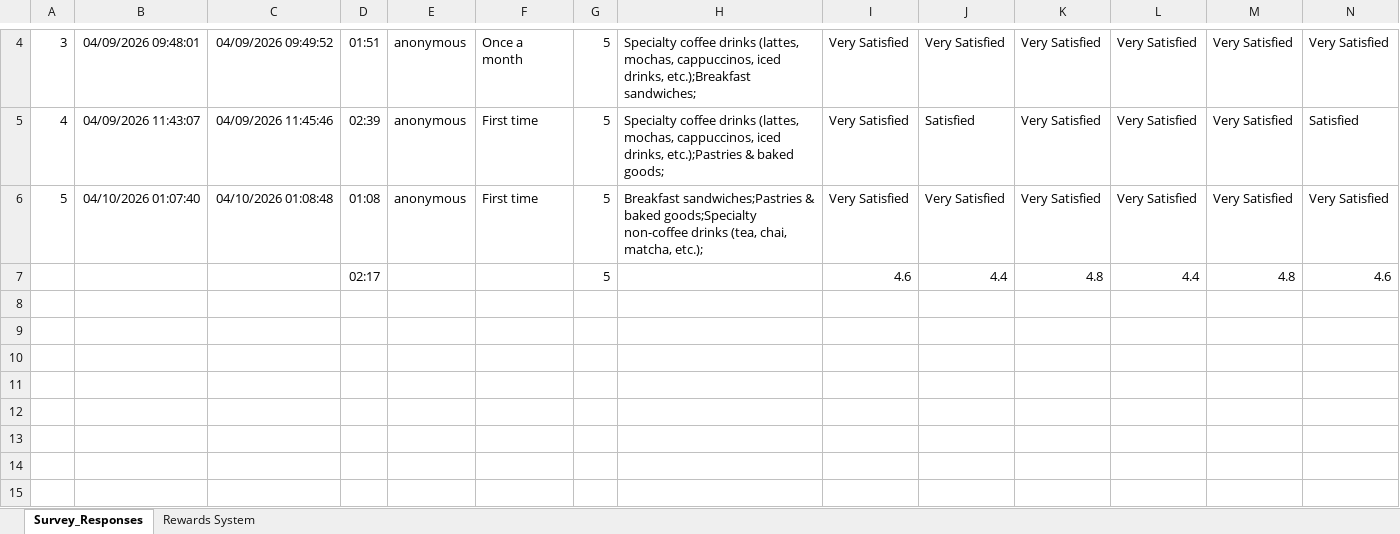
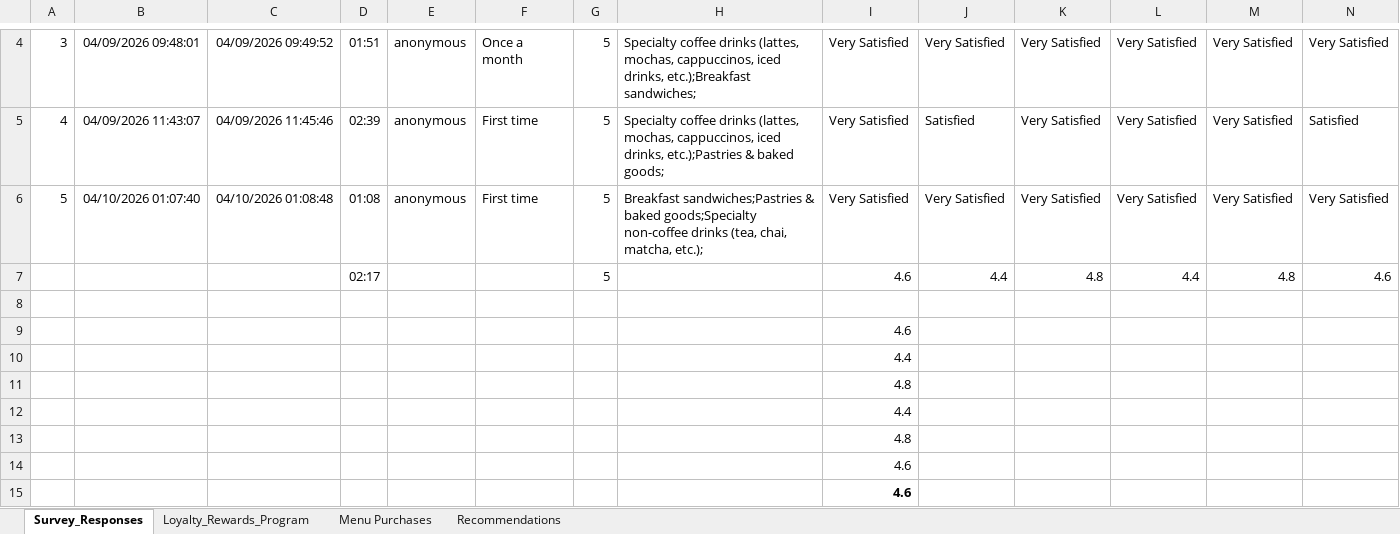
Before and after one commit to sguerrero777/data-analytics, an Excel workbook: week-01/Kuppi Coffee Company Customer Satisfaction Survey.xlsx, sheet Survey_Responses, drawn as a sheet; only a part is shown, gaps mark what is left out; values as stored, in another font and other column widths than the file's, no borders; table styles not drawn; rows hold the shown columns only; the diff names each change by its address in the sheet, - before the commit and + after, or states it on an @@ line.

```diff
--- a/week-01/Kuppi Coffee Company Customer Satisfaction Survey.xlsx (sheet Survey_Responses)
+++ b/week-01/Kuppi Coffee Company Customer Satisfaction Survey.xlsx (sheet Survey_Responses)
-sheet tab: Rewards System
+sheet tab: Loyalty_Rewards_Program
+sheet tab: Menu Purchases
+sheet tab: Recommendations
+row 8: (empty)
+row 9:  |  |  |  |  |  |  |  | 4.6
+row 10:  |  |  |  |  |  |  |  | 4.4
+row 11:  |  |  |  |  |  |  |  | 4.8
+row 12:  |  |  |  |  |  |  |  | 4.4
+row 13:  |  |  |  |  |  |  |  | 4.8
+row 14:  |  |  |  |  |  |  |  | 4.6
+row 15:  |  |  |  |  |  |  |  | 4.6
```
Also changed, not shown: charts or pictures, week-01/techsupply_dataset1.xlsx.
